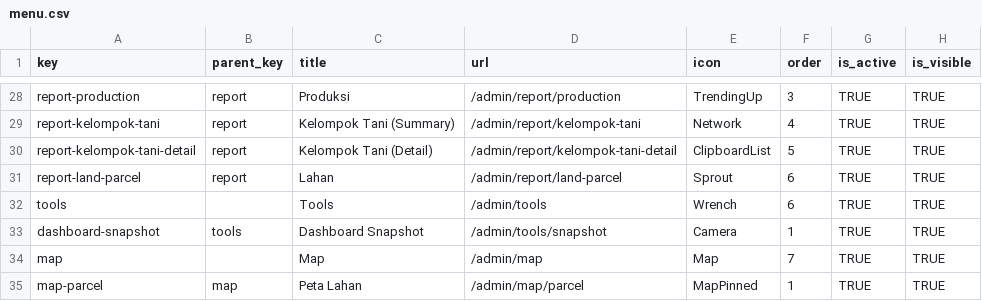
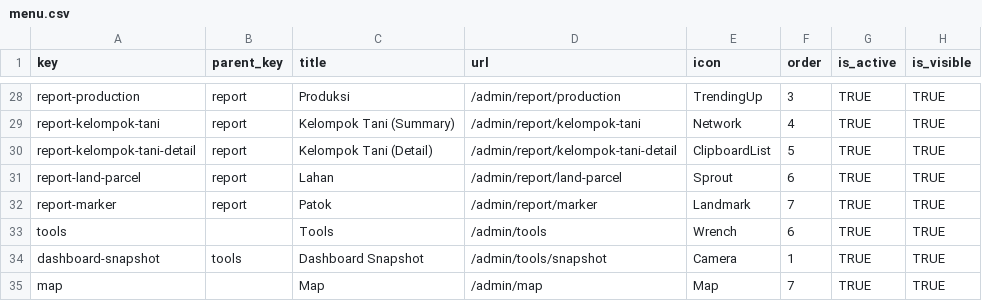
Before and after one commit to WRI-Indonesia/mis-smallholder-hub, a CSV file: prisma/seeds/data/menu.csv, drawn as a sheet; only a part is shown, gaps mark what is left out; the shorter side is filled out with more unchanged rows.

```diff
--- a/prisma/seeds/data/menu.csv
+++ b/prisma/seeds/data/menu.csv
@@ -31,2 +31,3 @@ report-kelompok-tani-detail,report,Kelompok Tani (Detail),/admin/report/kelompok
 report-land-parcel,report,Lahan,/admin/report/land-parcel,Sprout,6,TRUE,TRUE
+report-marker,report,Patok,/admin/report/marker,Landmark,7,TRUE,TRUE
 tools,,Tools,/admin/tools,Wrench,6,TRUE,TRUE
```
Also changed, not shown: prisma/seeds/data/role-permissions.csv, 12 other files.
